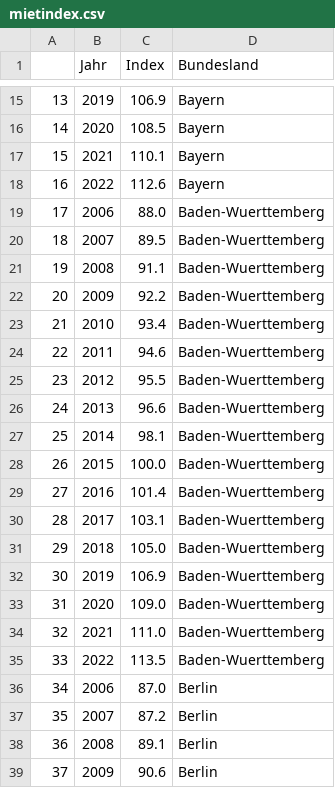
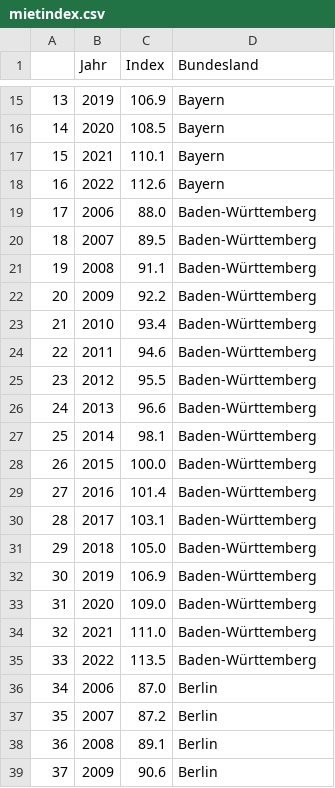
Before and after one commit to uzerterter/visualistation, a CSV file: data_exploration/Daten/mietindex/mietindex.csv, drawn as a sheet; only a part is shown, gaps mark what is left out; the diff covers the shown part only.

```diff
--- a/data_exploration/Daten/mietindex/mietindex.csv
+++ b/data_exploration/Daten/mietindex/mietindex.csv
@@ -18,19 +18,19 @@
 16,2022,112.6,Bayern
-17,2006,88.0,Baden-Wuerttemberg
-18,2007,89.5,Baden-Wuerttemberg
-19,2008,91.1,Baden-Wuerttemberg
-20,2009,92.2,Baden-Wuerttemberg
-21,2010,93.4,Baden-Wuerttemberg
-22,2011,94.6,Baden-Wuerttemberg
-23,2012,95.5,Baden-Wuerttemberg
-24,2013,96.6,Baden-Wuerttemberg
-25,2014,98.1,Baden-Wuerttemberg
-26,2015,100.0,Baden-Wuerttemberg
-27,2016,101.4,Baden-Wuerttemberg
-28,2017,103.1,Baden-Wuerttemberg
-29,2018,105.0,Baden-Wuerttemberg
-30,2019,106.9,Baden-Wuerttemberg
-31,2020,109.0,Baden-Wuerttemberg
-32,2021,111.0,Baden-Wuerttemberg
-33,2022,113.5,Baden-Wuerttemberg
+17,2006,88.0,Baden-Württemberg
+18,2007,89.5,Baden-Württemberg
+19,2008,91.1,Baden-Württemberg
+20,2009,92.2,Baden-Württemberg
+21,2010,93.4,Baden-Württemberg
+22,2011,94.6,Baden-Württemberg
+23,2012,95.5,Baden-Württemberg
+24,2013,96.6,Baden-Württemberg
+25,2014,98.1,Baden-Württemberg
+26,2015,100.0,Baden-Württemberg
+27,2016,101.4,Baden-Württemberg
+28,2017,103.1,Baden-Württemberg
+29,2018,105.0,Baden-Württemberg
+30,2019,106.9,Baden-Württemberg
+31,2020,109.0,Baden-Württemberg
+32,2021,111.0,Baden-Württemberg
+33,2022,113.5,Baden-Württemberg
 34,2006,87.0,Berlin
```
Also changed, not shown: 17 edited cells elsewhere in this file, data_exploration/Daten/inhabitants/bevoelkerungsentwicklung.csv, data_exploration/Daten/unemployment/arbeitslosenquote.csv, 13 other files.
